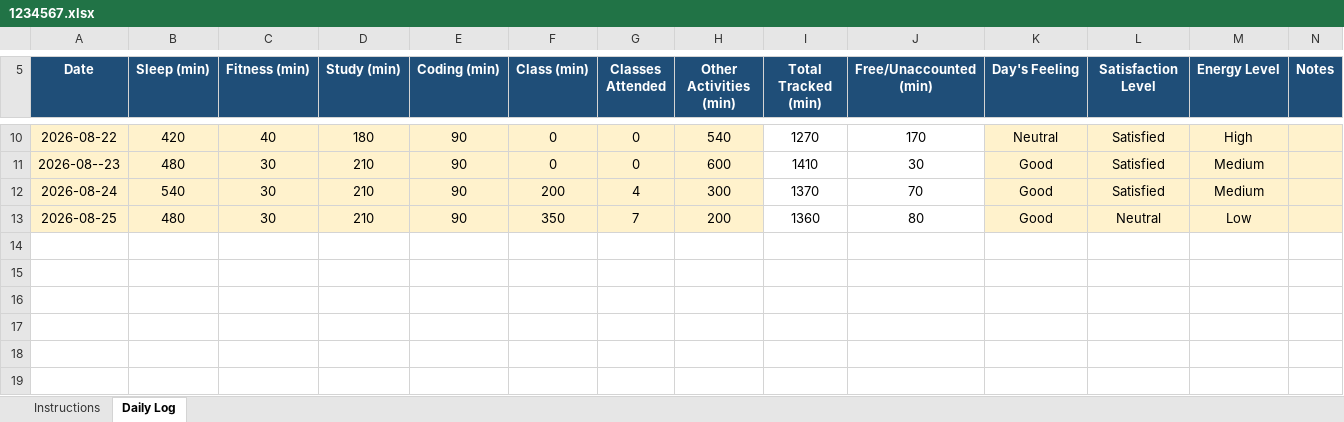
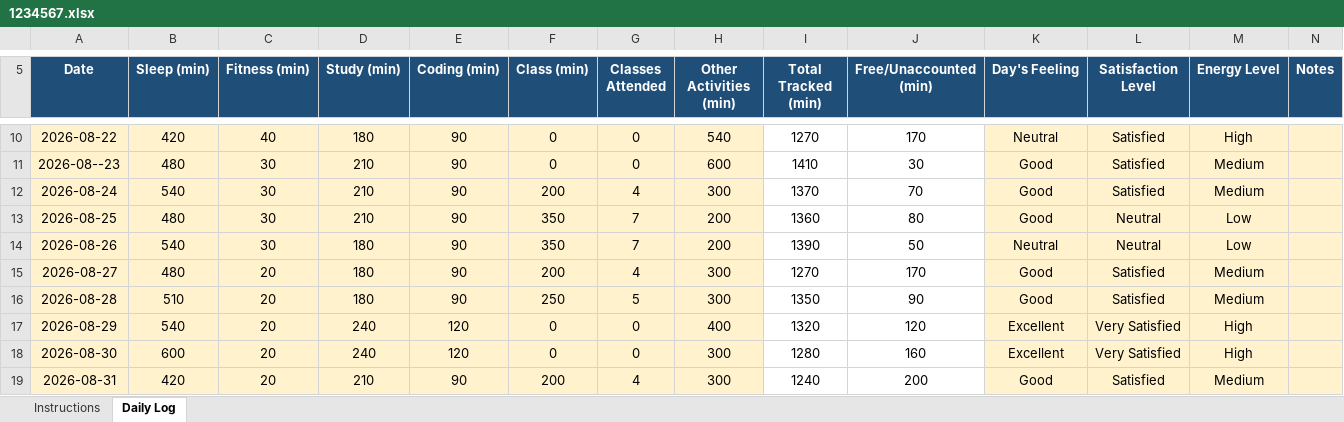
Before and after one commit to himanshu02-web2002/776, an Excel workbook: 1234567.xlsx, sheet Daily Log, drawn as a sheet; only a part is shown, gaps mark what is left out; values as stored, in another font and other column widths than the file's, no borders; conditional formats not drawn; the diff names each change by its address in the sheet, - before the commit and + after, or states it on an @@ line.

```diff
--- a/1234567.xlsx (sheet Daily Log)
+++ b/1234567.xlsx (sheet Daily Log)
+row 14: 2026-08-26 | 540 | 30 | 180 | 90 | 350 | 7 | 200 | 1390 | 50 | Neutral | Neutral | Low
+row 15: 2026-08-27 | 480 | 20 | 180 | 90 | 200 | 4 | 300 | 1270 | 170 | Good | Satisfied | Medium
+row 16: 2026-08-28 | 510 | 20 | 180 | 90 | 250 | 5 | 300 | 1350 | 90 | Good | Satisfied | Medium
+row 17: 2026-08-29 | 540 | 20 | 240 | 120 | 0 | 0 | 400 | 1320 | 120 | Excellent | Very Satisfied | High
+row 18: 2026-08-30 | 600 | 20 | 240 | 120 | 0 | 0 | 300 | 1280 | 160 | Excellent | Very Satisfied | High
+row 19: 2026-08-31 | 420 | 20 | 210 | 90 | 200 | 4 | 300 | 1240 | 200 | Good | Satisfied | Medium
```
Also changed, not shown: 1 other file.
